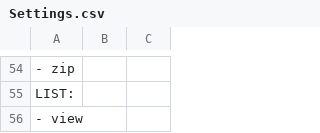
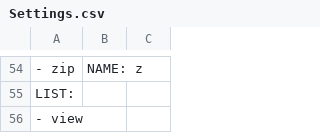
Before and after one commit to Rhoana/butterfly, a CSV file: scripts/Settings.csv, drawn as a sheet; only a part is shown, gaps mark what is left out; the diff covers the shown part only; the diff names each change by its address in the sheet, - before the commit and + after, or states it on an @@ line.

```diff
--- a/scripts/Settings.csv
+++ b/scripts/Settings.csv
-B54: (empty)
+B54: NAME: z
```
Also changed, not shown: 11 added rows, 11 removed rows and 38 edited cells elsewhere in this file, 3 other files.
